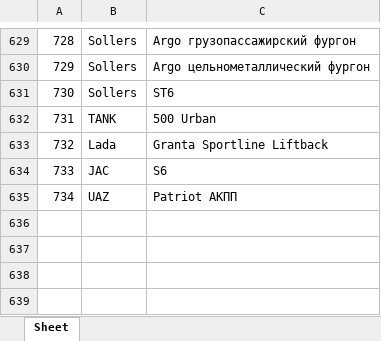
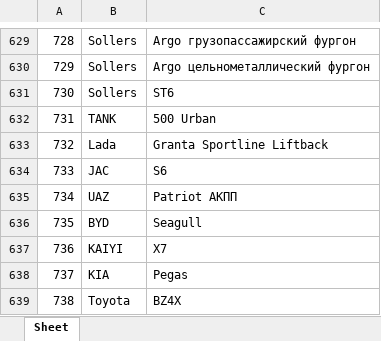
Before and after one commit to AlekseyNushtaev/AutoPars010824, an Excel workbook: id.xlsx, sheet Sheet, drawn as a sheet; only a part is shown, gaps mark what is left out; values as stored, in another font and other column widths than the file's, no borders; the diff names each change by its address in the sheet, - before the commit and + after, or states it on an @@ line.

```diff
--- a/id.xlsx (sheet Sheet)
+++ b/id.xlsx (sheet Sheet)
+row 636: 735 | BYD | Seagull
+row 637: 736 | KAIYI | X7
+row 638: 737 | KIA | Pegas
+row 639: 738 | Toyota | BZ4X
```
Also changed, not shown: xlsx/chelyabinsk.xlsx, xlsx/krasnodar.xlsx, 27 other files.
